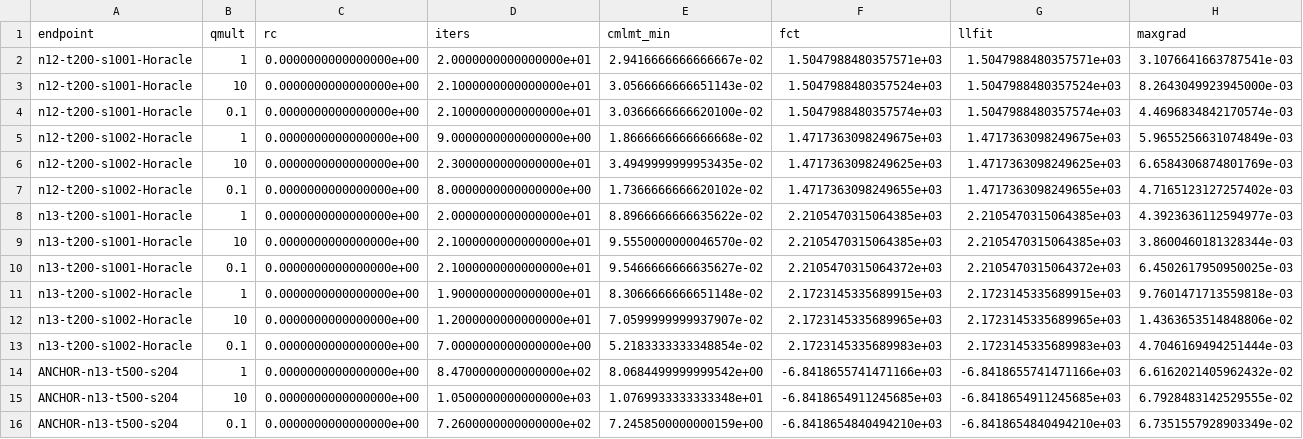
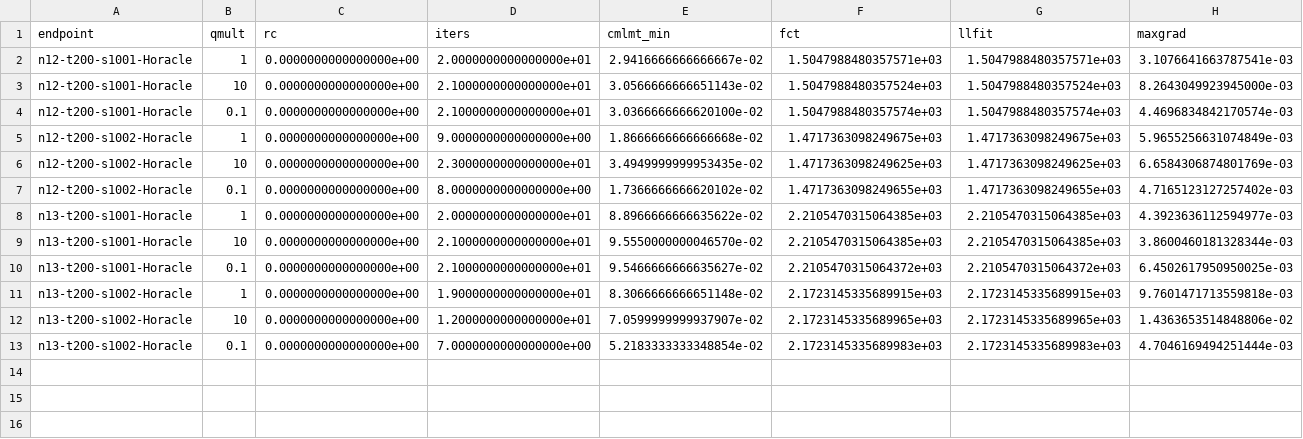
Before and after one commit to ec78/gauss-aids-model, a CSV file: dev/experiments/tvp_q_identification/results/fits.csv, drawn as a sheet; only a part is shown; rows hold the shown columns only; the diff names each change by its address in the sheet, - before the commit and + after, or states it on an @@ line.

```diff
--- a/dev/experiments/tvp_q_identification/results/fits.csv
+++ b/dev/experiments/tvp_q_identification/results/fits.csv
-row 14: ANCHOR-n13-t500-s204 | 1 | 0.0000000000000000e+00 | 8.4700000000000000e+02 | 8.0684499999999542e+00 | -6.8418655741471166e+03 | -6.8418655741471166e+03 | 6.6162021405962432e-02
-row 15: ANCHOR-n13-t500-s204 | 10 | 0.0000000000000000e+00 | 1.0500000000000000e+03 | 1.0769933333333348e+01 | -6.8418654911245685e+03 | -6.8418654911245685e+03 | 6.7928483142529555e-02
-row 16: ANCHOR-n13-t500-s204 | 0.1 | 0.0000000000000000e+00 | 7.2600000000000000e+02 | 7.2458500000000159e+00 | -6.8418654840494210e+03 | -6.8418654840494210e+03 | 6.7351557928903349e-02
```
Also changed, not shown: dev/experiments/tvp_q_identification/results/elements.csv, dev/experiments/tvp_q_identification/results/hdiag.csv, 24 other files.
